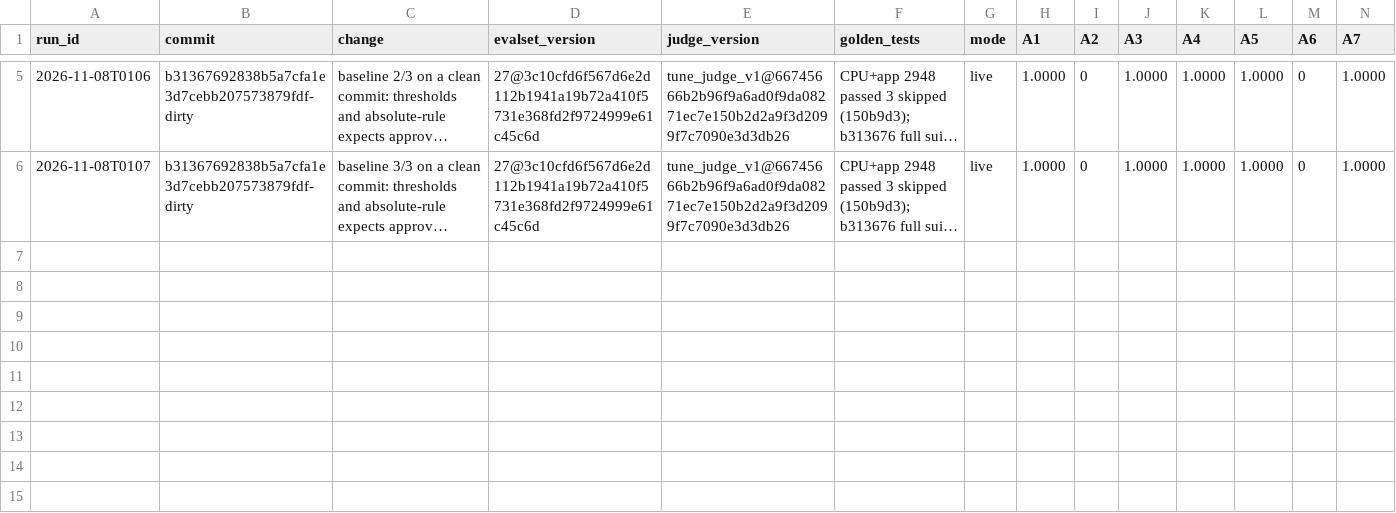
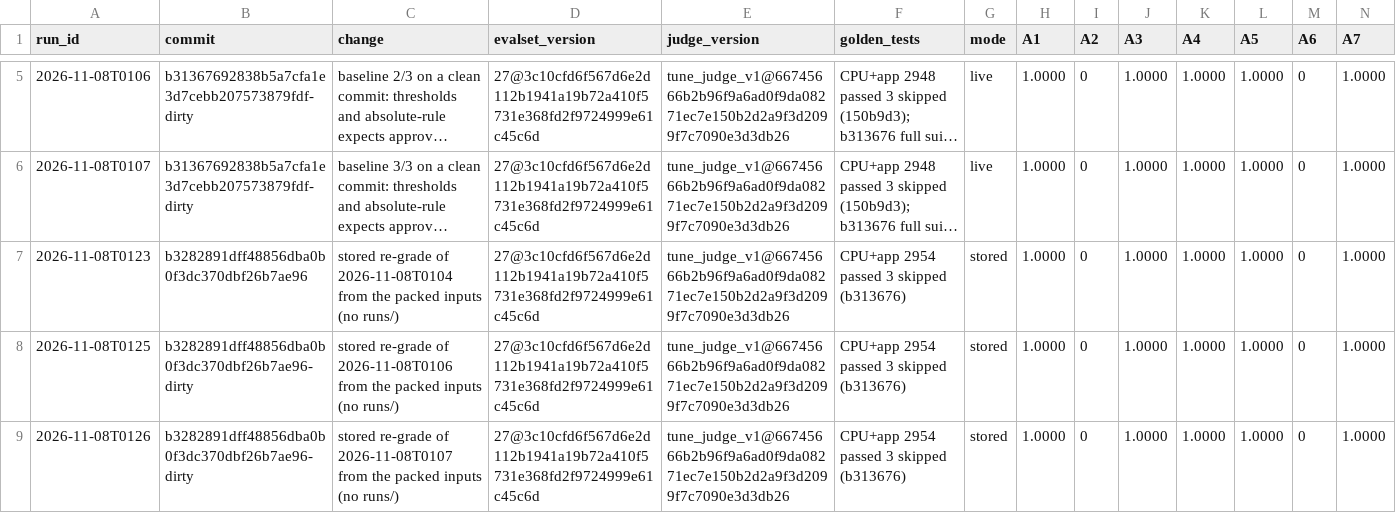
Before and after one commit to Youngmin17/TriCast, a CSV file: evals/results/history.csv, drawn as a sheet; only a part is shown, gaps mark what is left out; long unchanged cells end in …; rows hold the shown columns only; the diff names each change by its address in the sheet, - before the commit and + after, or states it on an @@ line.

Commit message:
docs: eval baseline analysis and final demo script
EVAL_DESIGN §9: three live runs on one commit (code metrics 100%, absolute
rules 0, B1 0.63 with ±0.11 tolerance, judge metrics held until human
labels), stored re-grades from the packed inputs equal to live, the 21
refusals read and grouped into a backlog. The demo becomes one live chain
ending in the recipe file; goals confirmed with S2 and evals rows.

```diff
--- a/evals/results/history.csv
+++ b/evals/results/history.csv
+row 7: 2026-11-08T0123 | b3282891dff48856dba0b0f3dc370dbf26b7ae96 | stored re-grade of 2026-11-08T0104 from the packed inputs (no runs/) | 27@3c10cfd6f567d6e2d112b1941a19b72a410f5731e368fd2f9724999e61c45c6d | tune_judge_v1@66745666b2b96f9a6ad0f9da08271ec7e150b2d2a9f3d2099f7c7090e3d3db26 | CPU+app 2954 passed 3 skipped (b313676) | stored | 1.0000 | 0 | 1.0000 | 1.0000 | 1.0000 | 0 | 1.0000
+row 8: 2026-11-08T0125 | b3282891dff48856dba0b0f3dc370dbf26b7ae96-dirty | stored re-grade of 2026-11-08T0106 from the packed inputs (no runs/) | 27@3c10cfd6f567d6e2d112b1941a19b72a410f5731e368fd2f9724999e61c45c6d | tune_judge_v1@66745666b2b96f9a6ad0f9da08271ec7e150b2d2a9f3d2099f7c7090e3d3db26 | CPU+app 2954 passed 3 skipped (b313676) | stored | 1.0000 | 0 | 1.0000 | 1.0000 | 1.0000 | 0 | 1.0000
+row 9: 2026-11-08T0126 | b3282891dff48856dba0b0f3dc370dbf26b7ae96-dirty | stored re-grade of 2026-11-08T0107 from the packed inputs (no runs/) | 27@3c10cfd6f567d6e2d112b1941a19b72a410f5731e368fd2f9724999e61c45c6d | tune_judge_v1@66745666b2b96f9a6ad0f9da08271ec7e150b2d2a9f3d2099f7c7090e3d3db26 | CPU+app 2954 passed 3 skipped (b313676) | stored | 1.0000 | 0 | 1.0000 | 1.0000 | 1.0000 | 0 | 1.0000
```
Also changed, not shown: 13 other files.
